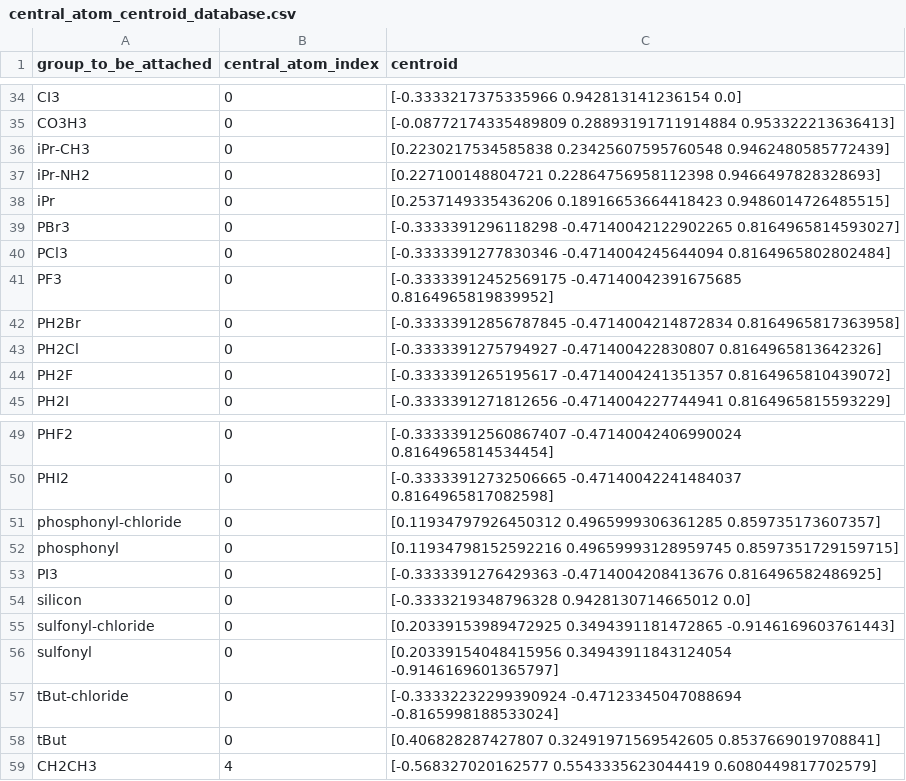
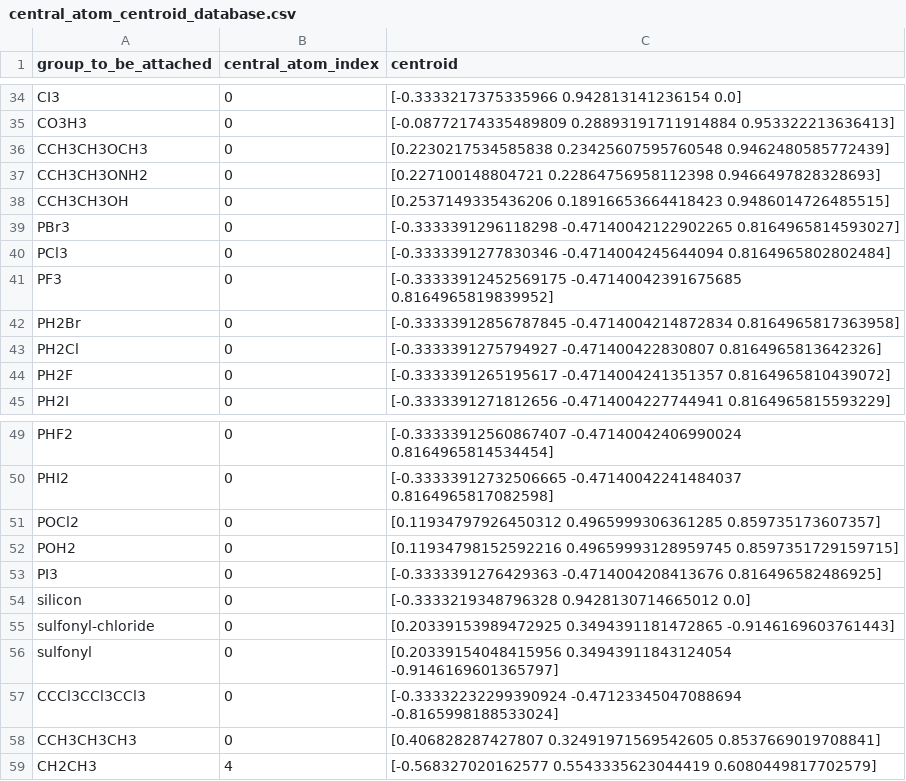
Before and after one commit to EPiCs-group/chemspax, a CSV file: substituents_xyz/manually_generated/central_atom_centroid_database.csv, drawn as a sheet; only a part is shown, gaps mark what is left out.

Commit message:
bugfix and changed names in .csv database to match filenames

```diff
--- a/substituents_xyz/manually_generated/central_atom_centroid_database.csv
+++ b/substituents_xyz/manually_generated/central_atom_centroid_database.csv
@@ -35,5 +35,5 @@ CI3,0,[-0.3333217375335966 0.942813141236154 0.0]
 CO3H3,0,[-0.08772174335489809 0.28893191711914884 0.953322213636413]
-iPr-CH3,0,[0.2230217534585838 0.23425607595760548 0.9462480585772439]
-iPr-NH2,0,[0.227100148804721 0.22864756958112398 0.9466497828328693]
-iPr,0,[0.2537149335436206 0.18916653664418423 0.9486014726485515]
+CCH3CH3OCH3,0,[0.2230217534585838 0.23425607595760548 0.9462480585772439]
+CCH3CH3ONH2,0,[0.227100148804721 0.22864756958112398 0.9466497828328693]
+CCH3CH3OH,0,[0.2537149335436206 0.18916653664418423 0.9486014726485515]
 PBr3,0,[-0.3333391296118298 -0.47140042122902265 0.8164965814593027]
@@ -50,4 +50,4 @@ PHF2,0,[-0.33333912560867407 -0.47140042406990024 0.8164965814534454]
 PHI2,0,[-0.33333912732506665 -0.47140042241484037 0.8164965817082598]
-phosphonyl-chloride,0,[0.11934797926450312 0.4965999306361285 0.859735173607357]
-phosphonyl,0,[0.11934798152592216 0.49659993128959745 0.8597351729159715]
+POCl2,0,[0.11934797926450312 0.4965999306361285 0.859735173607357]
+POH2,0,[0.11934798152592216 0.49659993128959745 0.8597351729159715]
 PI3,0,[-0.3333391276429363 -0.4714004208413676 0.816496582486925]
@@ -56,4 +56,4 @@ sulfonyl-chloride,0,[0.20339153989472925 0.3494391181472865 -0.9146169603761443]
 sulfonyl,0,[0.20339154048415956 0.34943911843124054 -0.9146169601365797]
-tBut-chloride,0,[-0.33332232299390924 -0.47123345047088694 -0.8165998188533024]
-tBut,0,[0.406828287427807 0.32491971569542605 0.8537669019708841]
+CCCl3CCl3CCl3,0,[-0.33332232299390924 -0.47123345047088694 -0.8165998188533024]
+CCH3CH3CH3,0,[0.406828287427807 0.32491971569542605 0.8537669019708841]
 CH2CH3,4,[-0.568327020162577 0.5543335623044419 0.6080449817702579]
```
Also changed, not shown: 1 other file.
